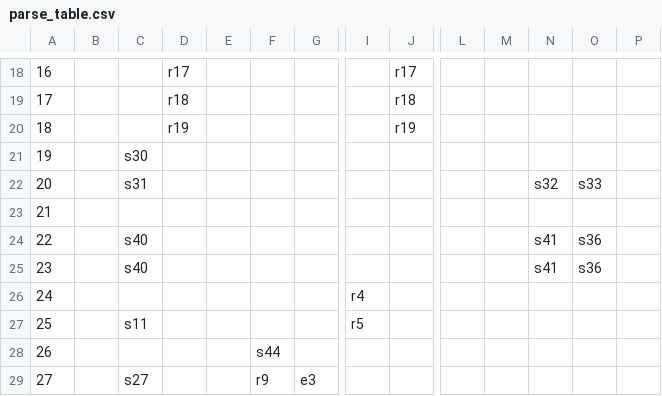
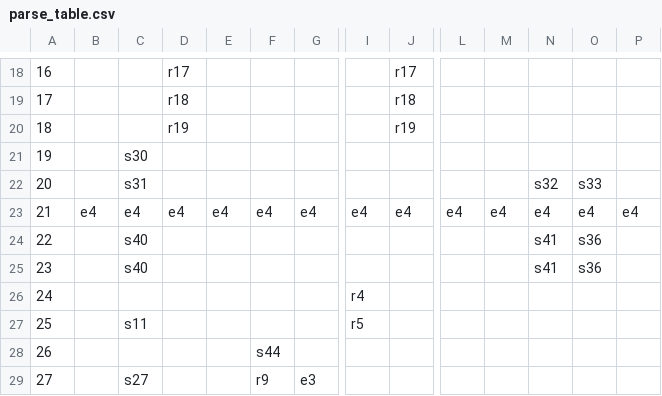
Before and after one commit to JamesPMColeman/Lexical-and-Syntax-Analyzer, a CSV file: lexical_syntax_analyzer/parse_table.csv, drawn as a sheet; only a part is shown, gaps mark what is left out; the diff covers the shown part only; the diff names each change by its address in the sheet, - before the commit and + after, or states it on an @@ line.

```diff
--- a/lexical_syntax_analyzer/parse_table.csv
+++ b/lexical_syntax_analyzer/parse_table.csv
-B23: (empty)
+B23: e4
-C23: (empty)
+C23: e4
-D23: (empty)
+D23: e4
-E23: (empty)
+E23: e4
-F23: (empty)
+F23: e4
-G23: (empty)
+G23: e4
-I23: (empty)
+I23: e4
-J23: (empty)
+J23: e4
-L23: (empty)
+L23: e4
-M23: (empty)
+M23: e4
-N23: (empty)
+N23: e4
-O23: (empty)
+O23: e4
-P23: (empty)
+P23: e4
```
Also changed, not shown: 13 edited cells elsewhere in this file, 13 other files.
